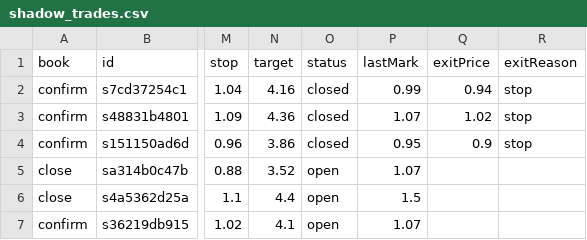
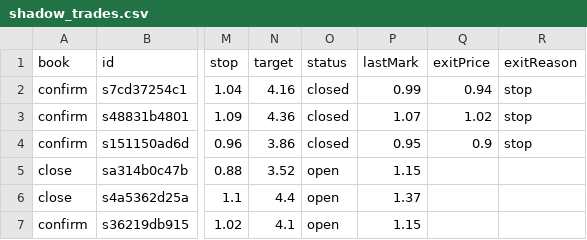
Before and after one commit to juanpameza/mrt-paper-sim, a CSV file: shadow_trades.csv, drawn as a sheet; only a part is shown, gaps mark what is left out; the diff names each change by its address in the sheet, - before the commit and + after, or states it on an @@ line.

```diff
--- a/shadow_trades.csv
+++ b/shadow_trades.csv
-P5 (lastMark): 1.07
+P5 (lastMark): 1.15
-P6 (lastMark): 1.5
+P6 (lastMark): 1.37
-P7 (lastMark): 1.07
+P7 (lastMark): 1.15
```
Also changed, not shown: scan.csv, sim_trades.csv, 4 other files.
